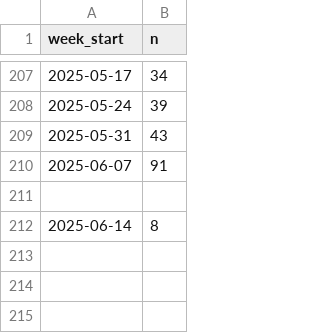
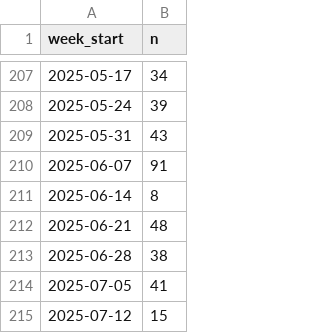
Before and after one commit to arrow-maintenance/arrowdash, a CSV file: data/issues_closed.csv, drawn as a sheet; only a part is shown, gaps mark what is left out.

Commit message:
Add new data

```diff
--- a/data/issues_closed.csv
+++ b/data/issues_closed.csv
@@ -210,3 +210,6 @@ week_start,n
 2025-06-07,91
-
 2025-06-14,8
+2025-06-21,48
+2025-06-28,38
+2025-07-05,41
+2025-07-12,15
```
Also changed, not shown: data/issues_opened.csv, data/prs_closed.csv, 1 other file.
